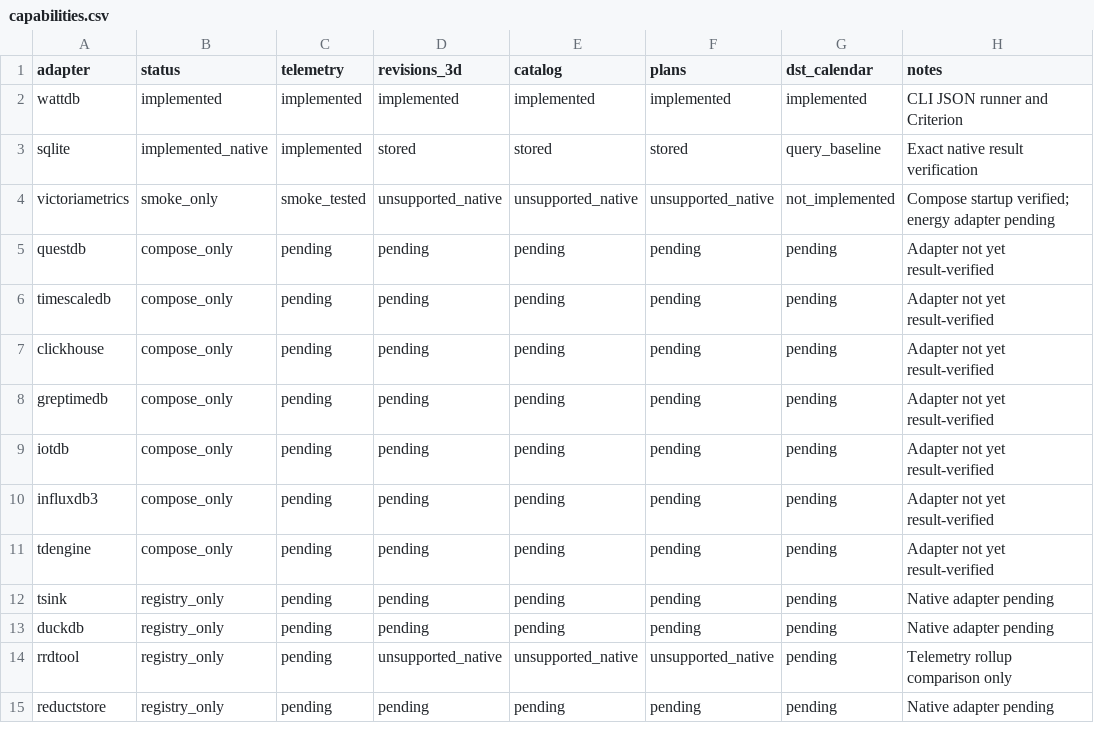
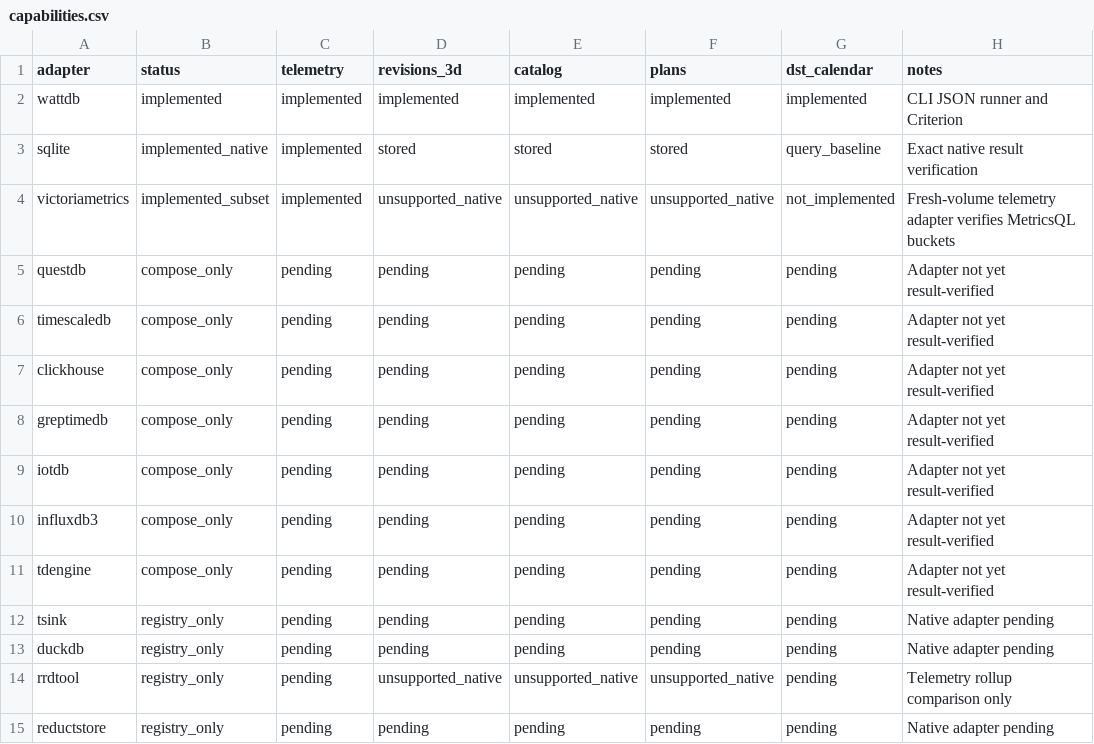
Before and after one commit to srcfl/ftwdb, a CSV file: bench/capabilities.csv, drawn as a sheet.

Commit message:
Add verified VictoriaMetrics telemetry adapter

```diff
--- a/bench/capabilities.csv
+++ b/bench/capabilities.csv
@@ -3,3 +3,3 @@ wattdb,implemented,implemented,implemented,implemented,implemented,implemented,C
 sqlite,implemented_native,implemented,stored,stored,stored,query_baseline,Exact native result verification
-victoriametrics,smoke_only,smoke_tested,unsupported_native,unsupported_native,unsupported_native,not_implemented,Compose startup verified; energy adapter pending
+victoriametrics,implemented_subset,implemented,unsupported_native,unsupported_native,unsupported_native,not_implemented,Fresh-volume telemetry adapter verifies MetricsQL buckets
 questdb,compose_only,pending,pending,pending,pending,pending,Adapter not yet result-verified
```
Also changed, not shown: 5 other files.
